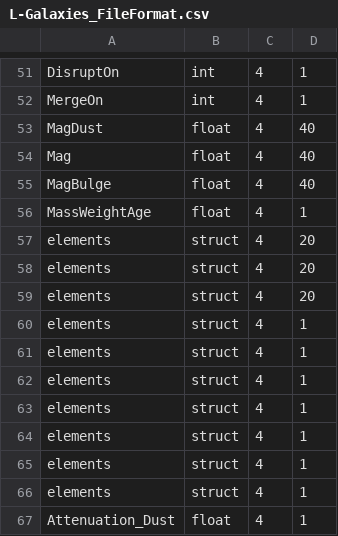
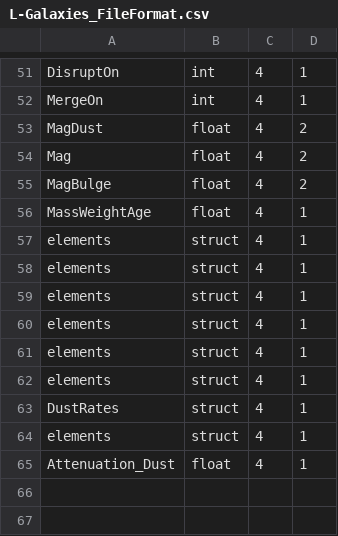
Before and after one commit to aswinpvijayan/L-Galaxies_Dust, a CSV file: AuxCode/awk/L-Galaxies_FileFormat.csv, drawn as a sheet; only a part is shown, gaps mark what is left out.

```diff
--- a/AuxCode/awk/L-Galaxies_FileFormat.csv
+++ b/AuxCode/awk/L-Galaxies_FileFormat.csv
@@ -52,9 +52,6 @@ DisruptOn,int,4,1
 MergeOn,int,4,1
-MagDust,float,4,40
-Mag,float,4,40
-MagBulge,float,4,40
+MagDust,float,4,2
+Mag,float,4,2
+MagBulge,float,4,2
 MassWeightAge,float,4,1
-elements,struct,4,20
-elements,struct,4,20
-elements,struct,4,20
 elements,struct,4,1
@@ -65,2 +62,3 @@ elements,struct,4,1
 elements,struct,4,1
+DustRates,struct,4,1
 elements,struct,4,1
```
Also changed, not shown: 18 other files.
